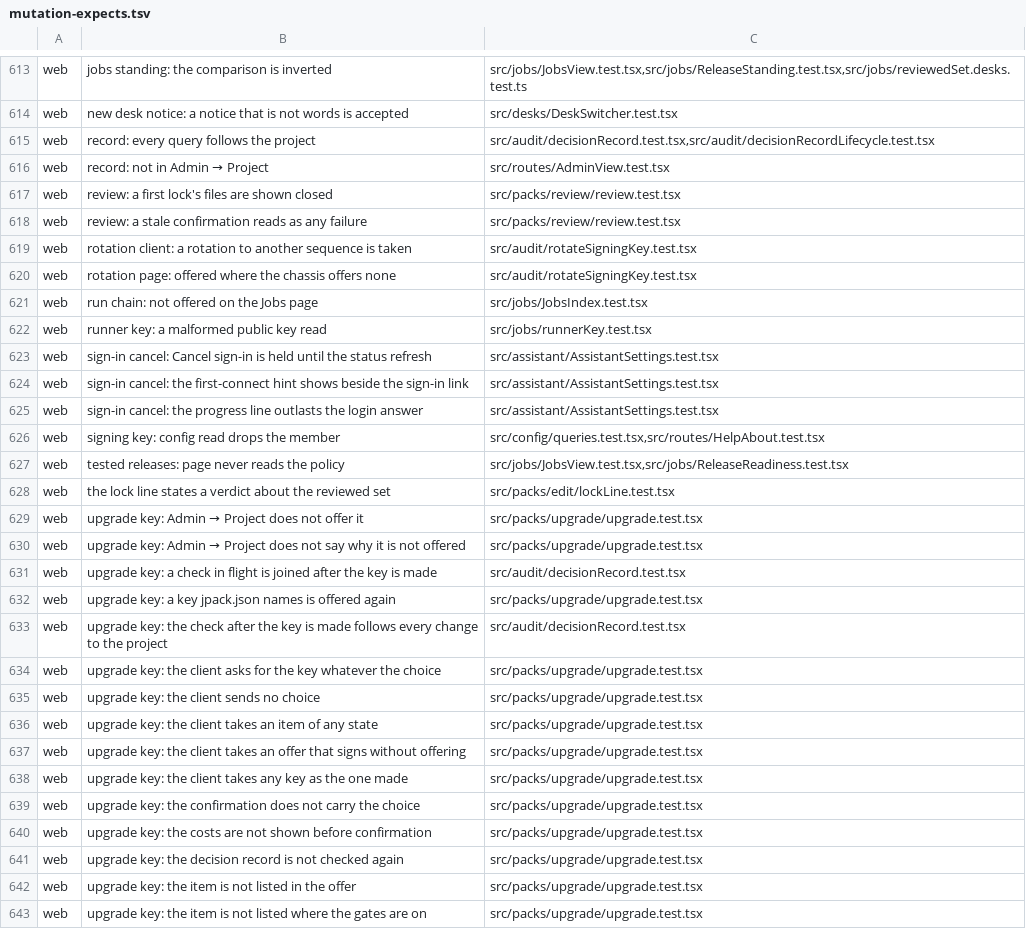
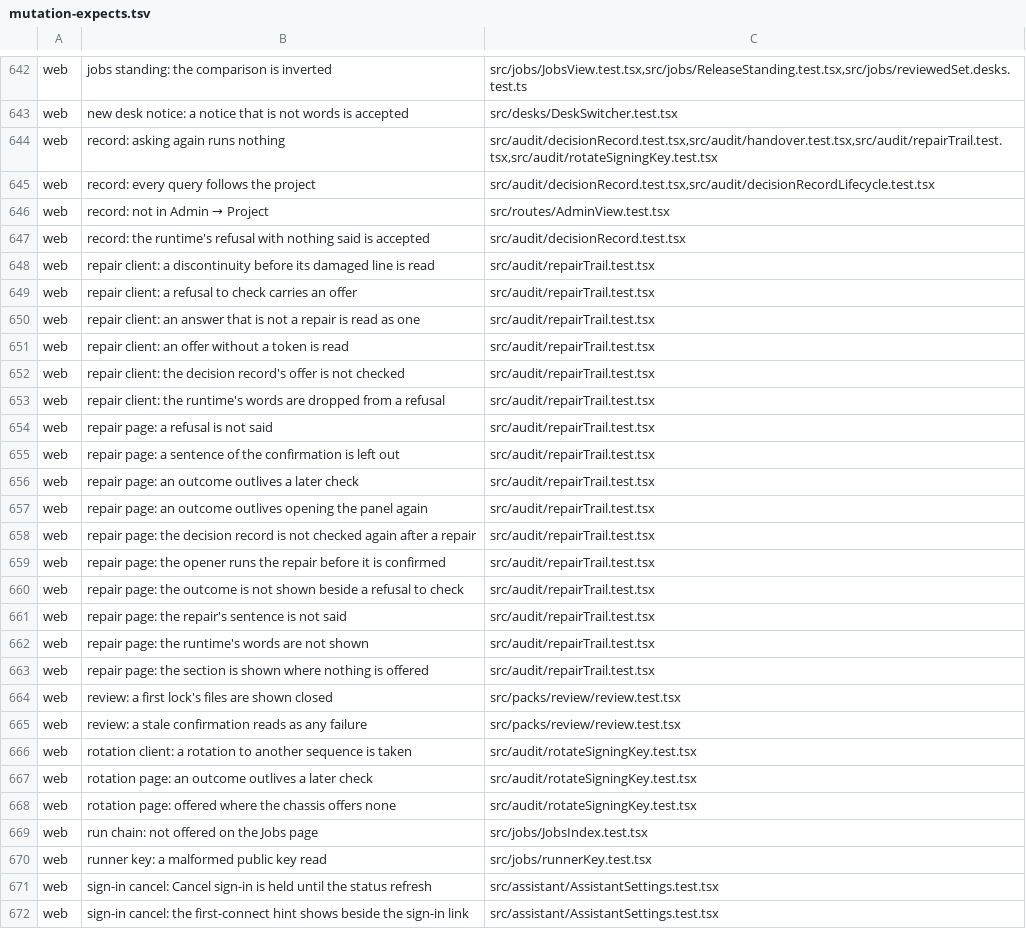
Before and after one commit to Judgment-Pack/judgment-pack-desk, a TSV file: scripts/mutation-expects.tsv, drawn as a sheet; only a part is shown, gaps mark what is left out; the shorter side is filled out with more unchanged rows; the diff covers the shown part only; the diff names each change by its address in the sheet, - before the commit and + after, or states it on an @@ line.

```diff
--- a/scripts/mutation-expects.tsv
+++ b/scripts/mutation-expects.tsv
+row 644: web | record: asking again runs nothing | src/audit/decisionRecord.test.tsx,src/audit/handover.test.tsx,src/audit/repairTrail.test.tsx,src/audit/rotateSigningKey.test.tsx
+row 647: web | record: the runtime's refusal with nothing said is accepted | src/audit/decisionRecord.test.tsx
+row 648: web | repair client: a discontinuity before its damaged line is read | src/audit/repairTrail.test.tsx
+row 649: web | repair client: a refusal to check carries an offer | src/audit/repairTrail.test.tsx
+row 650: web | repair client: an answer that is not a repair is read as one | src/audit/repairTrail.test.tsx
+row 651: web | repair client: an offer without a token is read | src/audit/repairTrail.test.tsx
+row 652: web | repair client: the decision record's offer is not checked | src/audit/repairTrail.test.tsx
+row 653: web | repair client: the runtime's words are dropped from a refusal | src/audit/repairTrail.test.tsx
+row 654: web | repair page: a refusal is not said | src/audit/repairTrail.test.tsx
+row 655: web | repair page: a sentence of the confirmation is left out | src/audit/repairTrail.test.tsx
+row 656: web | repair page: an outcome outlives a later check | src/audit/repairTrail.test.tsx
+row 657: web | repair page: an outcome outlives opening the panel again | src/audit/repairTrail.test.tsx
+row 658: web | repair page: the decision record is not checked again after a repair | src/audit/repairTrail.test.tsx
+row 659: web | repair page: the opener runs the repair before it is confirmed | src/audit/repairTrail.test.tsx
+row 660: web | repair page: the outcome is not shown beside a refusal to check | src/audit/repairTrail.test.tsx
+row 661: web | repair page: the repair's sentence is not said | src/audit/repairTrail.test.tsx
+row 662: web | repair page: the runtime's words are not shown | src/audit/repairTrail.test.tsx
+row 663: web | repair page: the section is shown where nothing is offered | src/audit/repairTrail.test.tsx
+row 667: web | rotation page: an outcome outlives a later check | src/audit/rotateSigningKey.test.tsx
```
Also changed, not shown: 29 added rows elsewhere in this file, 2 other files.
